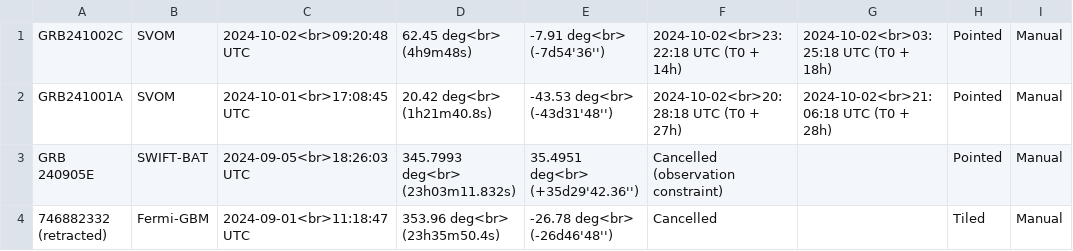
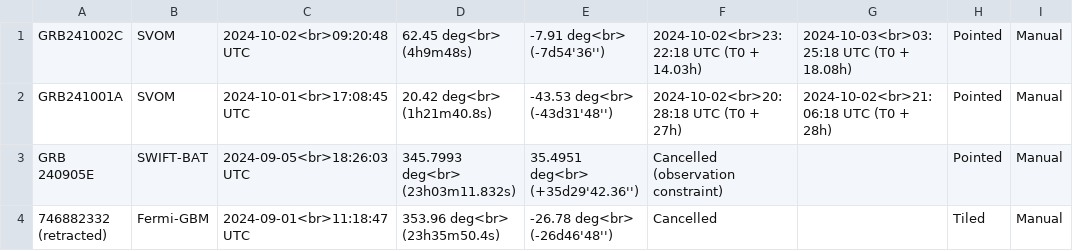
Before and after one commit to wxssym/grbhess.github.io, a CSV file: obstable.csv, drawn as a sheet; only a part is shown; the diff names each change by its address in the sheet, - before the commit and + after, or states it on an @@ line.

Commit message:
Update obstable.csv

```diff
--- a/obstable.csv
+++ b/obstable.csv
-F1: 2024-10-02<br>23:22:18 UTC (T0 + 14h)
+F1: 2024-10-02<br>23:22:18 UTC (T0 + 14.03h)
-G1: 2024-10-02<br>03:25:18 UTC (T0 + 18h)
+G1: 2024-10-03<br>03:25:18 UTC (T0 + 18.08h)
```
